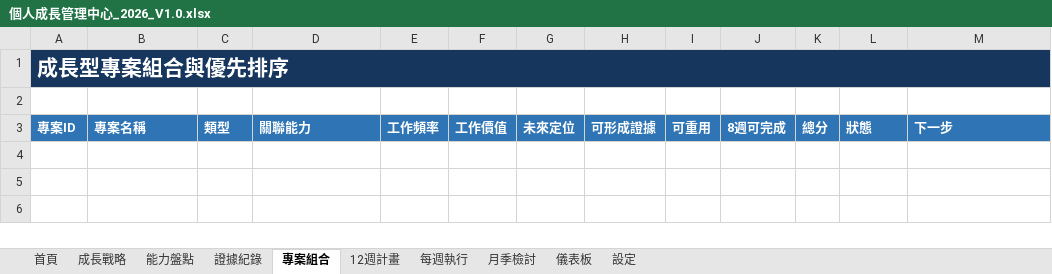
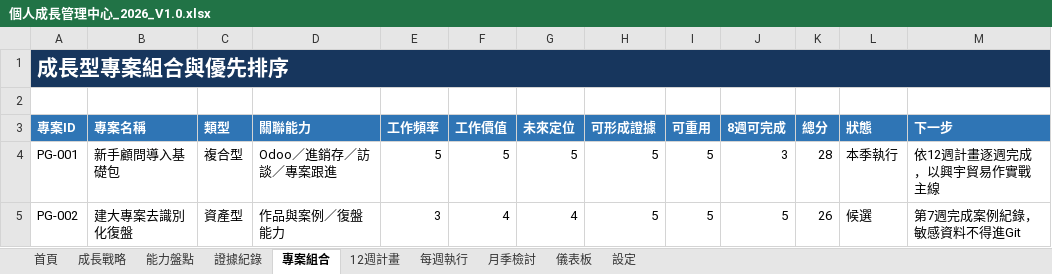
Before and after one commit to yanjenjen/project-assistant, an Excel workbook: 個人成長體系/01_成長管理中心/個人成長管理中心_2026_V1.0.xlsx, sheet 專案組合, drawn as a sheet; values as stored, in another font and other column widths than the file's, no borders; the diff names each change by its address in the sheet, - before the commit and + after, or states it on an @@ line.

Commit message:
feat: 新增個人成長體系基線盤點與12週計畫、Odoo Trial/GCP Demo過期機制對照，更新採購知識庫
- 個人成長體系：新增首次基線盤點、第一期12週成長計畫(2026Q3-Q4)
- 新增 Odoo_Trial與GCP企業版Demo環境過期機制對照
- 更新 Odoo知識庫 Purchase 模組（功能概覽/操作SOP/內控點與風險/常見問題/採購設定指南）

```diff
--- a/個人成長體系/01_成長管理中心/個人成長管理中心_2026_V1.0.xlsx (sheet 專案組合)
+++ b/個人成長體系/01_成長管理中心/個人成長管理中心_2026_V1.0.xlsx (sheet 專案組合)
+row 4: PG-001 | 新手顧問導入基礎包 | 複合型 | Odoo／進銷存／訪談／專案跟進 | 5 | 5 | 5 | 5 | 5 | 3 | 28 | 本季執行 | 依12週計畫逐週完成，以興宇貿易作實戰主線
+row 5: PG-002 | 建大專案去識別化復盤 | 資產型 | 作品與案例／復盤能力 | 3 | 4 | 4 | 5 | 5 | 5 | 26 | 候選 | 第7週完成案例紀錄，敏感資料不得進Git
```
Also changed, not shown: sheet 12週計畫, sheet 能力盤點, sheet 儀表板, sheet 成長戰略, formulas that keep their value, charts or pictures, 10 other files.
